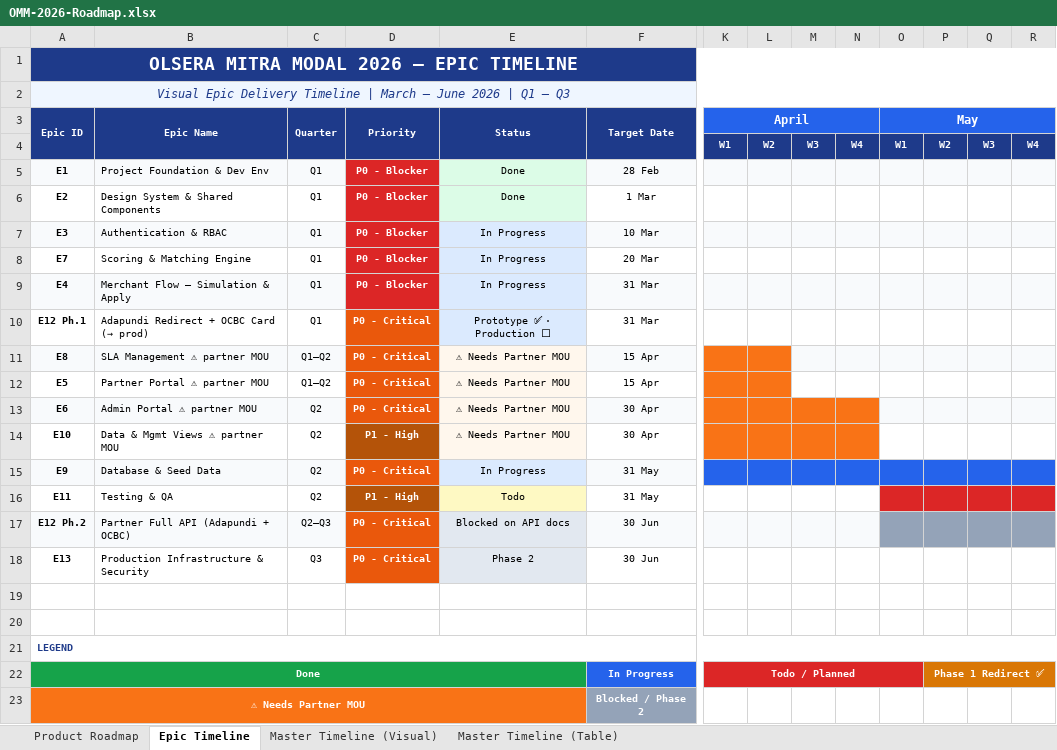
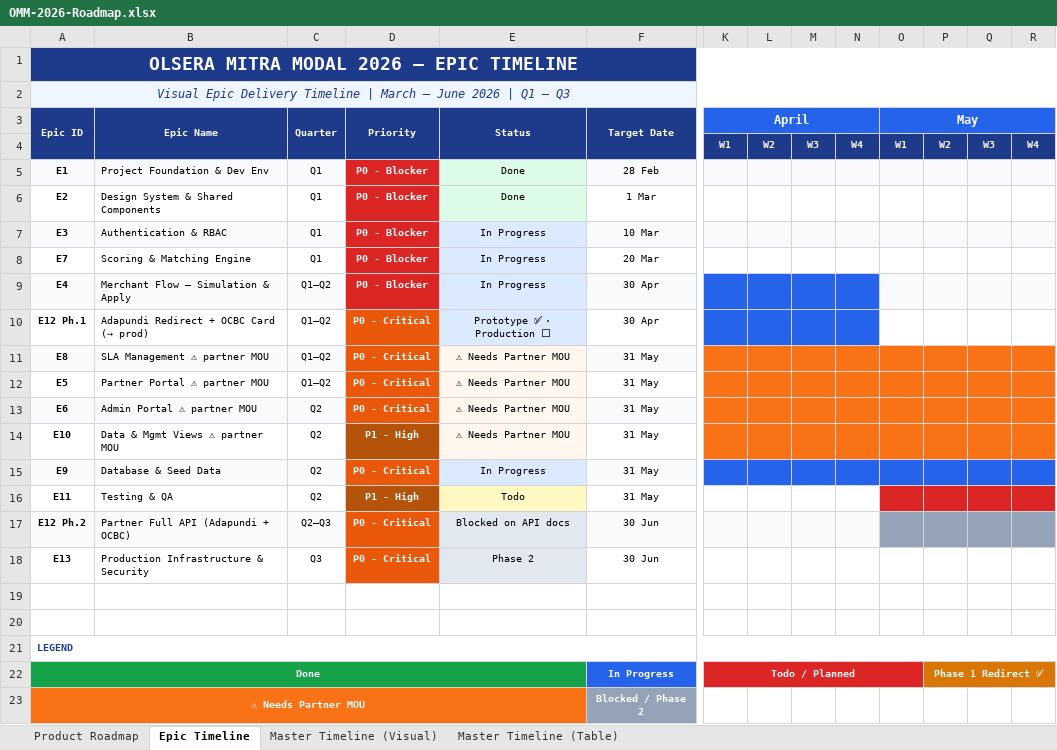
Before and after one commit to dhaneswaramandrasa/omm-prototype, an Excel workbook: docs/OMM-2026-Roadmap.xlsx, sheet Epic Timeline, drawn as a sheet; only a part is shown, gaps mark what is left out; values as stored, in another font and other column widths than the file's, no borders; the diff names each change by its address in the sheet, - before the commit and + after, or states it on an @@ line.

```diff
--- a/docs/OMM-2026-Roadmap.xlsx (sheet Epic Timeline)
+++ b/docs/OMM-2026-Roadmap.xlsx (sheet Epic Timeline)
-C9:C10 (Quarter): Q1
+C9:C10 (Quarter): Q1–Q2
-F9:F10 (Target Date): 31 Mar
+F9:F10 (Target Date): 30 Apr
-K9:N9 fill: #F8FAFC
+K9:N9 fill: #2563EB
-K10:N10 fill: none
+K10:N10 fill: #2563EB
-F11:F12 (Target Date): 15 Apr
+F11:F12 (Target Date): 31 May
-M11:R11 fill: #F8FAFC
+M11:R11 fill: #F97316
-M12:R12 fill: none
+M12:R12 fill: #F97316
-F13:F14 (Target Date): 30 Apr
+F13:F14 (Target Date): 31 May
-O13:R13 fill: #F8FAFC
+O13:R13 fill: #F97316
-O14:R14 fill: none
+O14:R14 fill: #F97316
```
Also changed, not shown: sheet Product Roadmap, sheet Master Timeline (Table), sheet Master Timeline (Visual), 1 other file.
